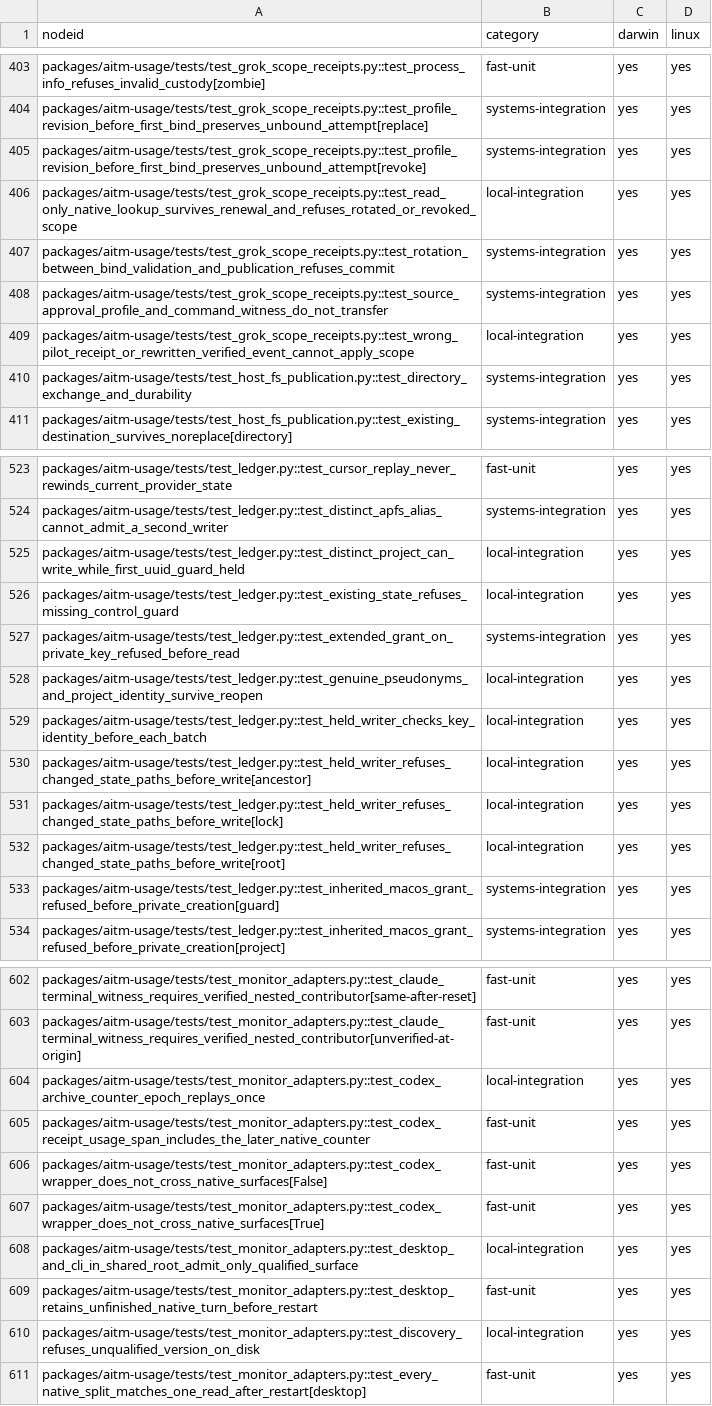
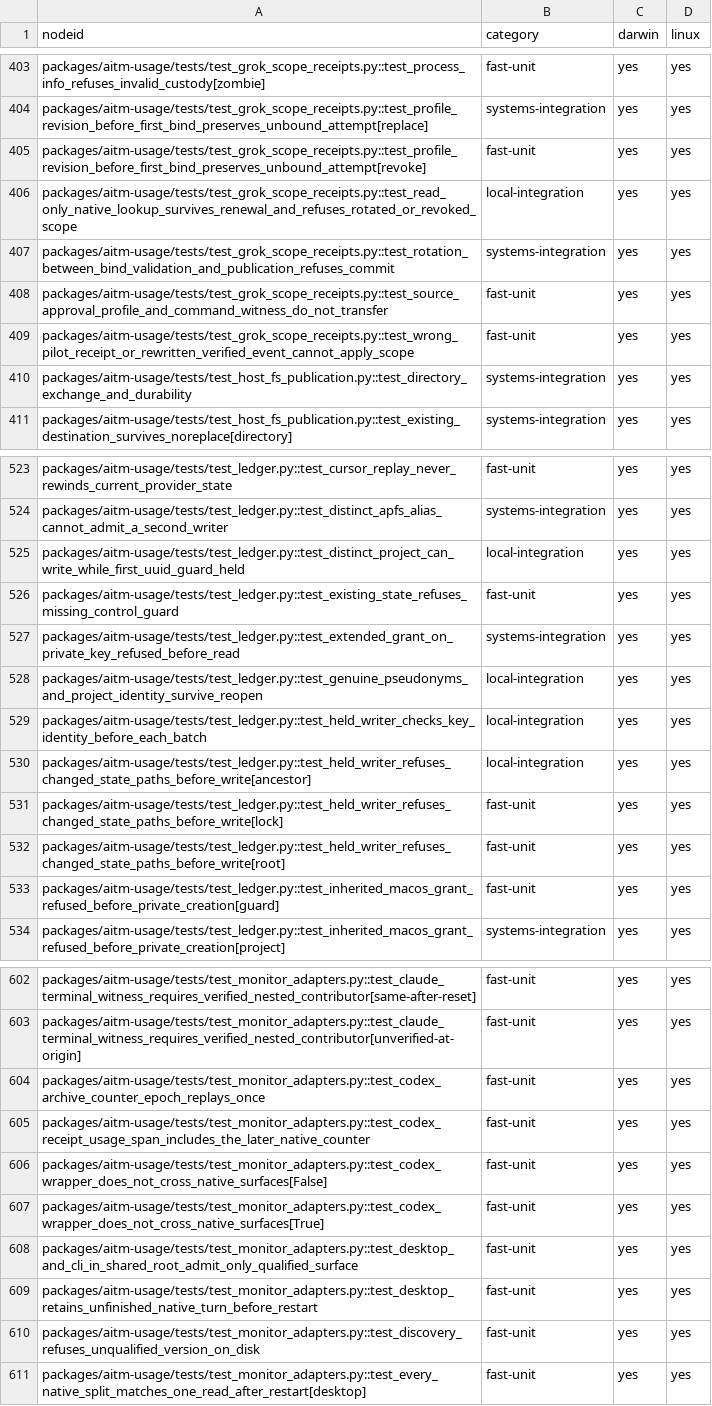
Before and after one commit to kburson/aitm, a TSV file: tools/ci/category_sweep_catalog.tsv, drawn as a sheet; only a part is shown, gaps mark what is left out; the diff covers the shown part only.

```diff
--- a/tools/ci/category_sweep_catalog.tsv
+++ b/tools/ci/category_sweep_catalog.tsv
@@ -404,7 +404,7 @@ packages/aitm-usage/tests/test_grok_scope_receipts.py::test_process_info_refuses
 packages/aitm-usage/tests/test_grok_scope_receipts.py::test_profile_revision_before_first_bind_preserves_unbound_attempt[replace]	systems-integration	yes	yes
-packages/aitm-usage/tests/test_grok_scope_receipts.py::test_profile_revision_before_first_bind_preserves_unbound_attempt[revoke]	systems-integration	yes	yes
+packages/aitm-usage/tests/test_grok_scope_receipts.py::test_profile_revision_before_first_bind_preserves_unbound_attempt[revoke]	fast-unit	yes	yes
 packages/aitm-usage/tests/test_grok_scope_receipts.py::test_read_only_native_lookup_survives_renewal_and_refuses_rotated_or_revoked_scope	local-integration	yes	yes
 packages/aitm-usage/tests/test_grok_scope_receipts.py::test_rotation_between_bind_validation_and_publication_refuses_commit	systems-integration	yes	yes
-packages/aitm-usage/tests/test_grok_scope_receipts.py::test_source_approval_profile_and_command_witness_do_not_transfer	systems-integration	yes	yes
-packages/aitm-usage/tests/test_grok_scope_receipts.py::test_wrong_pilot_receipt_or_rewritten_verified_event_cannot_apply_scope	local-integration	yes	yes
+packages/aitm-usage/tests/test_grok_scope_receipts.py::test_source_approval_profile_and_command_witness_do_not_transfer	fast-unit	yes	yes
+packages/aitm-usage/tests/test_grok_scope_receipts.py::test_wrong_pilot_receipt_or_rewritten_verified_event_cannot_apply_scope	fast-unit	yes	yes
 packages/aitm-usage/tests/test_host_fs_publication.py::test_directory_exchange_and_durability	systems-integration	yes	yes
@@ -525,3 +525,3 @@ packages/aitm-usage/tests/test_ledger.py::test_distinct_apfs_alias_cannot_admit_
 packages/aitm-usage/tests/test_ledger.py::test_distinct_project_can_write_while_first_uuid_guard_held	local-integration	yes	yes
-packages/aitm-usage/tests/test_ledger.py::test_existing_state_refuses_missing_control_guard	local-integration	yes	yes
+packages/aitm-usage/tests/test_ledger.py::test_existing_state_refuses_missing_control_guard	fast-unit	yes	yes
 packages/aitm-usage/tests/test_ledger.py::test_extended_grant_on_private_key_refused_before_read	systems-integration	yes	yes
@@ -530,5 +530,5 @@ packages/aitm-usage/tests/test_ledger.py::test_held_writer_checks_key_identity_b
 packages/aitm-usage/tests/test_ledger.py::test_held_writer_refuses_changed_state_paths_before_write[ancestor]	local-integration	yes	yes
-packages/aitm-usage/tests/test_ledger.py::test_held_writer_refuses_changed_state_paths_before_write[lock]	local-integration	yes	yes
-packages/aitm-usage/tests/test_ledger.py::test_held_writer_refuses_changed_state_paths_before_write[root]	local-integration	yes	yes
-packages/aitm-usage/tests/test_ledger.py::test_inherited_macos_grant_refused_before_private_creation[guard]	systems-integration	yes	yes
+packages/aitm-usage/tests/test_ledger.py::test_held_writer_refuses_changed_state_paths_before_write[lock]	fast-unit	yes	yes
+packages/aitm-usage/tests/test_ledger.py::test_held_writer_refuses_changed_state_paths_before_write[root]	fast-unit	yes	yes
+packages/aitm-usage/tests/test_ledger.py::test_inherited_macos_grant_refused_before_private_creation[guard]	fast-unit	yes	yes
 packages/aitm-usage/tests/test_ledger.py::test_inherited_macos_grant_refused_before_private_creation[project]	systems-integration	yes	yes
@@ -603,3 +603,3 @@ packages/aitm-usage/tests/test_monitor_adapters.py::test_claude_terminal_witness
 packages/aitm-usage/tests/test_monitor_adapters.py::test_claude_terminal_witness_requires_verified_nested_contributor[unverified-at-origin]	fast-unit	yes	yes
-packages/aitm-usage/tests/test_monitor_adapters.py::test_codex_archive_counter_epoch_replays_once	local-integration	yes	yes
+packages/aitm-usage/tests/test_monitor_adapters.py::test_codex_archive_counter_epoch_replays_once	fast-unit	yes	yes
 packages/aitm-usage/tests/test_monitor_adapters.py::test_codex_receipt_usage_span_includes_the_later_native_counter	fast-unit	yes	yes
@@ -607,5 +607,5 @@ packages/aitm-usage/tests/test_monitor_adapters.py::test_codex_wrapper_does_not_
 packages/aitm-usage/tests/test_monitor_adapters.py::test_codex_wrapper_does_not_cross_native_surfaces[True]	fast-unit	yes	yes
-packages/aitm-usage/tests/test_monitor_adapters.py::test_desktop_and_cli_in_shared_root_admit_only_qualified_surface	local-integration	yes	yes
+packages/aitm-usage/tests/test_monitor_adapters.py::test_desktop_and_cli_in_shared_root_admit_only_qualified_surface	fast-unit	yes	yes
 packages/aitm-usage/tests/test_monitor_adapters.py::test_desktop_retains_unfinished_native_turn_before_restart	fast-unit	yes	yes
-packages/aitm-usage/tests/test_monitor_adapters.py::test_discovery_refuses_unqualified_version_on_disk	local-integration	yes	yes
+packages/aitm-usage/tests/test_monitor_adapters.py::test_discovery_refuses_unqualified_version_on_disk	fast-unit	yes	yes
 packages/aitm-usage/tests/test_monitor_adapters.py::test_every_native_split_matches_one_read_after_restart[desktop]	fast-unit	yes	yes
```
Also changed, not shown: 24 edited cells elsewhere in this file, 15 other files.
